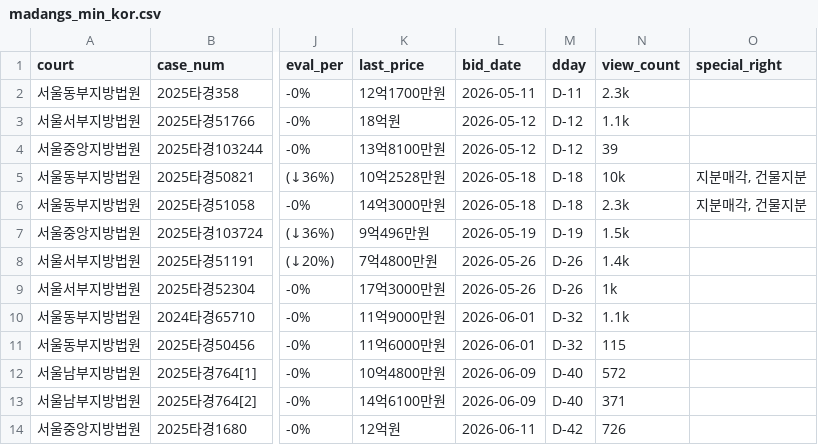
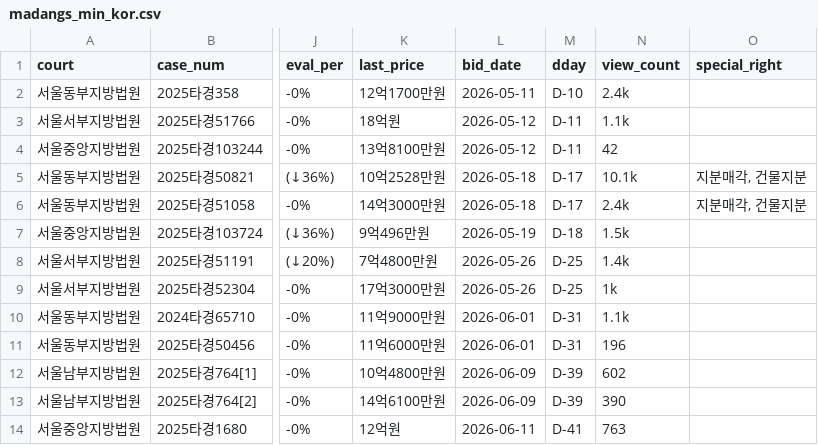
Before and after one commit to pos911/auction_search, a CSV file: madangs_min_kor.csv, drawn as a sheet; only a part is shown, gaps mark what is left out; the diff names each change by its address in the sheet, - before the commit and + after, or states it on an @@ line.

```diff
--- a/madangs_min_kor.csv
+++ b/madangs_min_kor.csv
-M2 (dday): D-11
+M2 (dday): D-10
-N2 (view_count): 2.3k
+N2 (view_count): 2.4k
-M3:M4 (dday): D-12
+M3:M4 (dday): D-11
-N4 (view_count): 39
+N4 (view_count): 42
-M5:M6 (dday): D-18
+M5:M6 (dday): D-17
-N5 (view_count): 10k
+N5 (view_count): 10.1k
-N6 (view_count): 2.3k
+N6 (view_count): 2.4k
-M7 (dday): D-19
+M7 (dday): D-18
-M8:M9 (dday): D-26
+M8:M9 (dday): D-25
-M10:M11 (dday): D-32
+M10:M11 (dday): D-31
-N11 (view_count): 115
+N11 (view_count): 196
-M12:M13 (dday): D-40
+M12:M13 (dday): D-39
-N12 (view_count): 572
+N12 (view_count): 602
-N13 (view_count): 371
+N13 (view_count): 390
-M14 (dday): D-42
+M14 (dday): D-41
-N14 (view_count): 726
+N14 (view_count): 763
```
Also changed, not shown: 1 other file.
